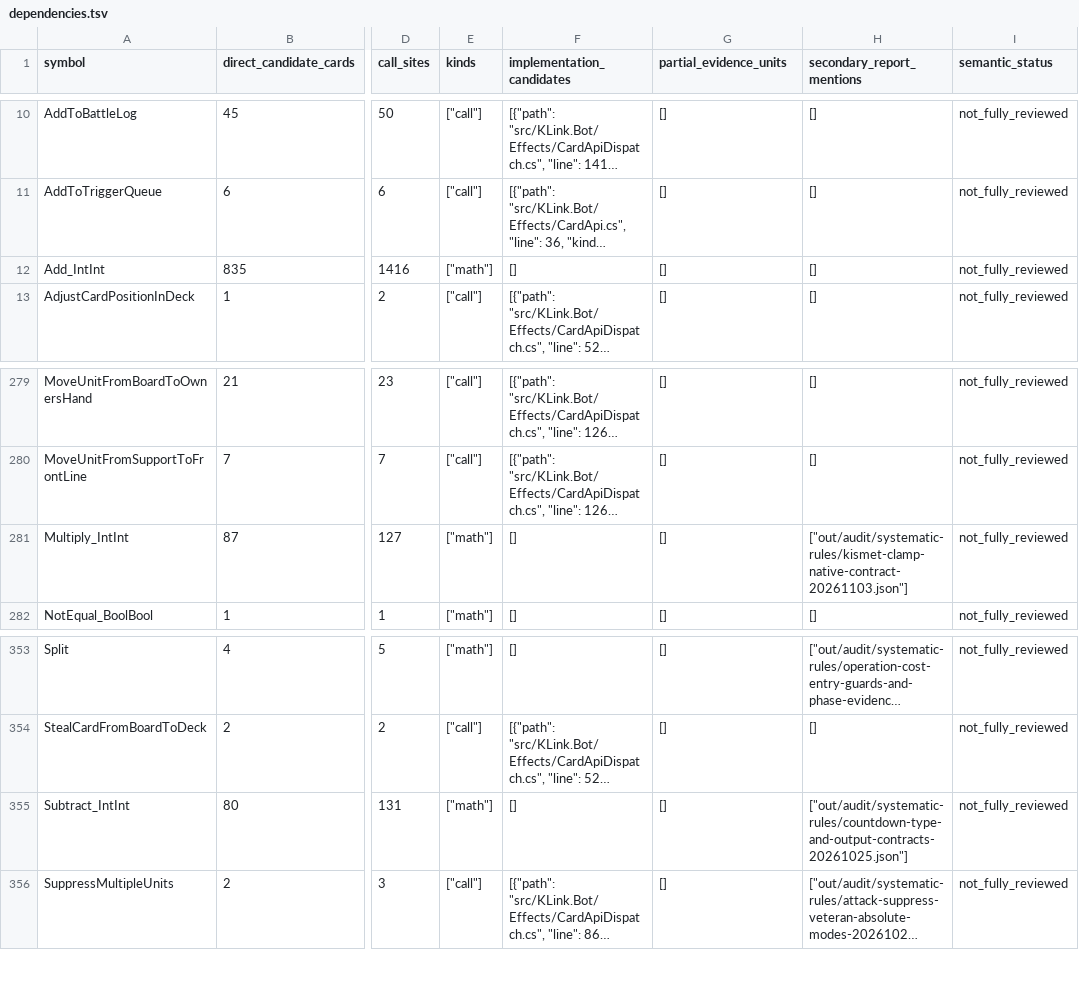
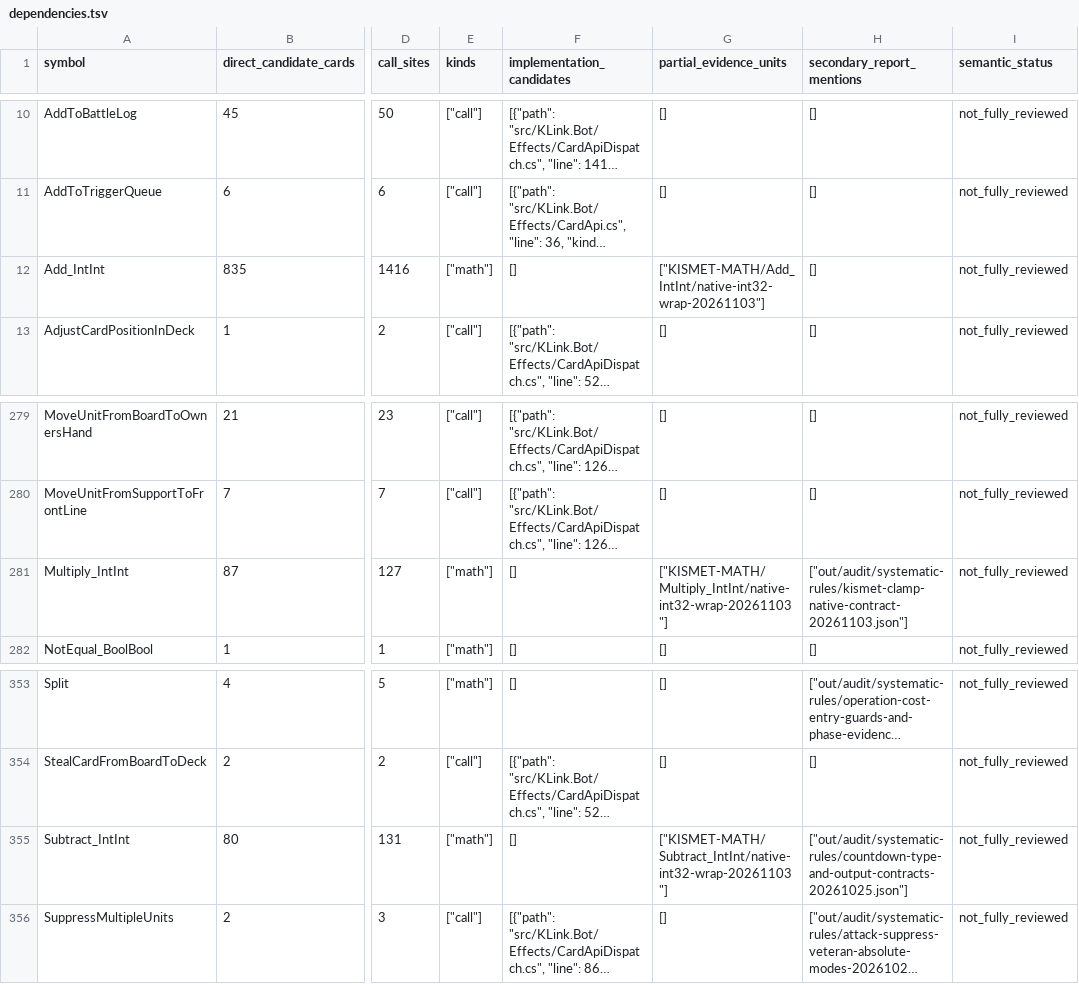
Before and after one commit to Xuewu-awa/KLink-bot, a TSV file: out/audit/coverage-matrix/dependencies.tsv, drawn as a sheet; only a part is shown, gaps mark what is left out; long unchanged cells end in …; the diff names each change by its address in the sheet, - before the commit and + after, or states it on an @@ line.

```diff
--- a/out/audit/coverage-matrix/dependencies.tsv
+++ b/out/audit/coverage-matrix/dependencies.tsv
-G12 (partial_evidence_units): []
+G12 (partial_evidence_units): ["KISMET-MATH/Add_IntInt/native-int32-wrap-20261103"]
-G281 (partial_evidence_units): []
+G281 (partial_evidence_units): ["KISMET-MATH/Multiply_IntInt/native-int32-wrap-20261103"]
-G355 (partial_evidence_units): []
+G355 (partial_evidence_units): ["KISMET-MATH/Subtract_IntInt/native-int32-wrap-20261103"]
```
Also changed, not shown: out/audit/coverage-matrix/reports.tsv, 18 other files.
